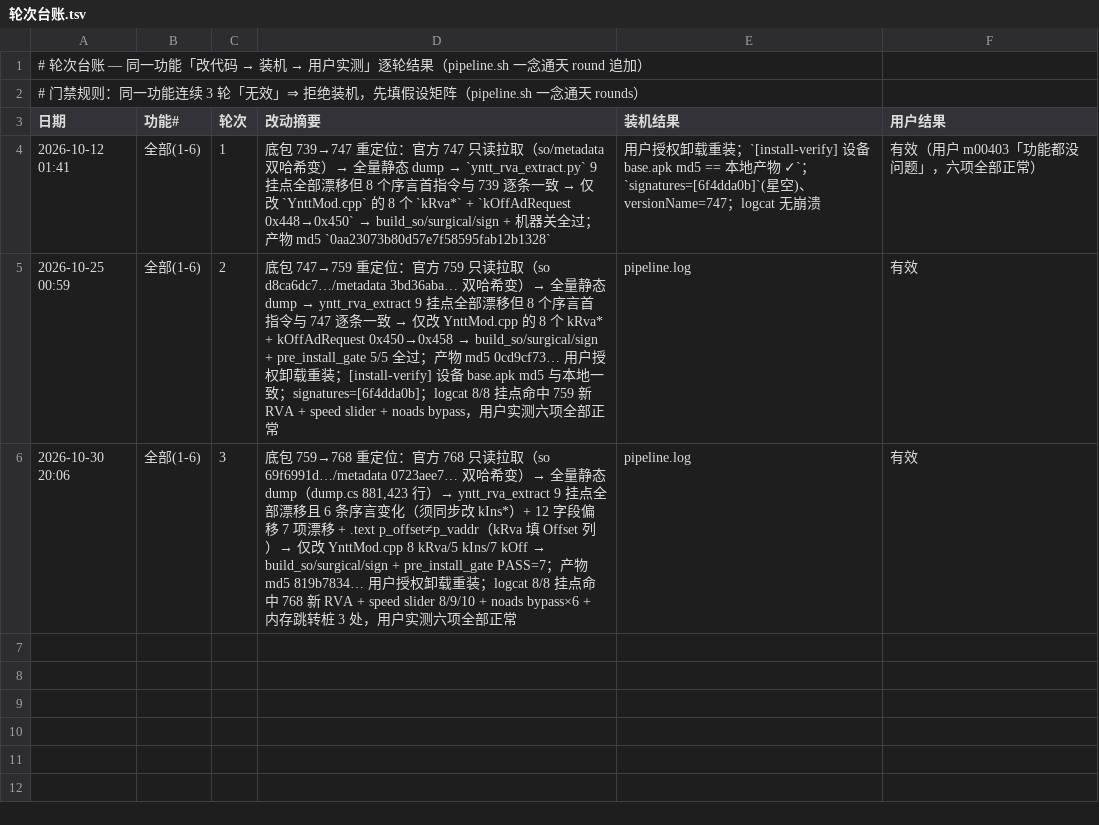
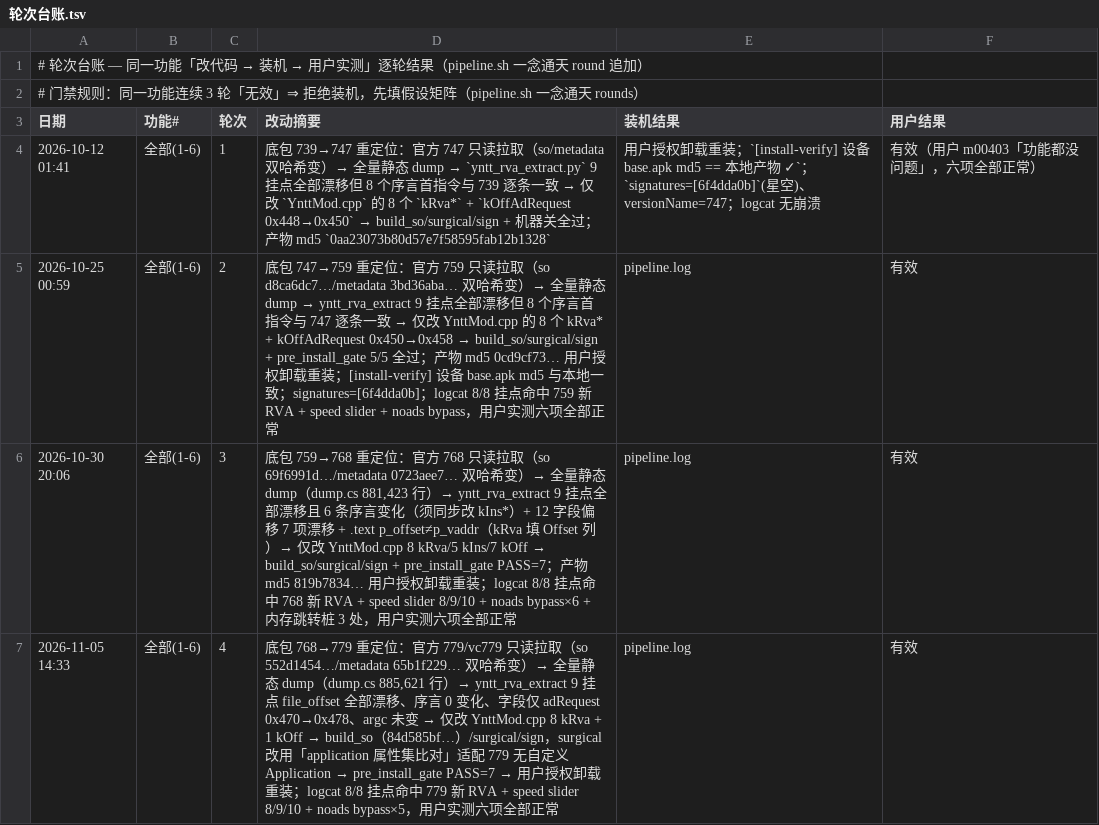
Before and after one commit to Aliang369/nixiang, a TSV file: 10_docs/一念通天/轮次台账.tsv, drawn as a sheet.

Commit message:
一念通天 779 星空包交付与收官

```diff
--- a/10_docs/一念通天/轮次台账.tsv
+++ b/10_docs/一念通天/轮次台账.tsv
@@ -6 +6,2 @@
 2026-10-30 20:06	全部(1-6)	3	底包 759→768 重定位：官方 768 只读拉取（so 69f6991d…/metadata 0723aee7… 双哈希变）→ 全量静态 dump（dump.cs 881,423 行）→ yntt_rva_extract 9 挂点全部漂移且 6 条序言变化（须同步改 kIns*）+ 12 字段偏移 7 项漂移 + .text p_offset≠p_vaddr（kRva 填 Offset 列）→ 仅改 YnttMod.cpp 8 kRva/5 kIns/7 kOff → build_so/surgical/sign + pre_install_gate PASS=7；产物 md5 819b7834… 用户授权卸载重装；logcat 8/8 挂点命中 768 新 RVA + speed slider 8/9/10 + noads bypass×6 + 内存跳转桩 3 处，用户实测六项全部正常	pipeline.log	有效
+2026-11-05 14:33	全部(1-6)	4	底包 768→779 重定位：官方 779/vc779 只读拉取（so 552d1454…/metadata 65b1f229… 双哈希变）→ 全量静态 dump（dump.cs 885,621 行）→ yntt_rva_extract 9 挂点 file_offset 全部漂移、序言 0 变化、字段仅 adRequest 0x470→0x478、argc 未变 → 仅改 YnttMod.cpp 8 kRva + 1 kOff → build_so（84d585bf…）/surgical/sign，surgical 改用「application 属性集比对」适配 779 无自定义 Application → pre_install_gate PASS=7 → 用户授权卸载重装；logcat 8/8 挂点命中 779 新 RVA + speed slider 8/9/10 + noads bypass×5，用户实测六项全部正常	pipeline.log	有效
```
Also changed, not shown: 20 other files.
